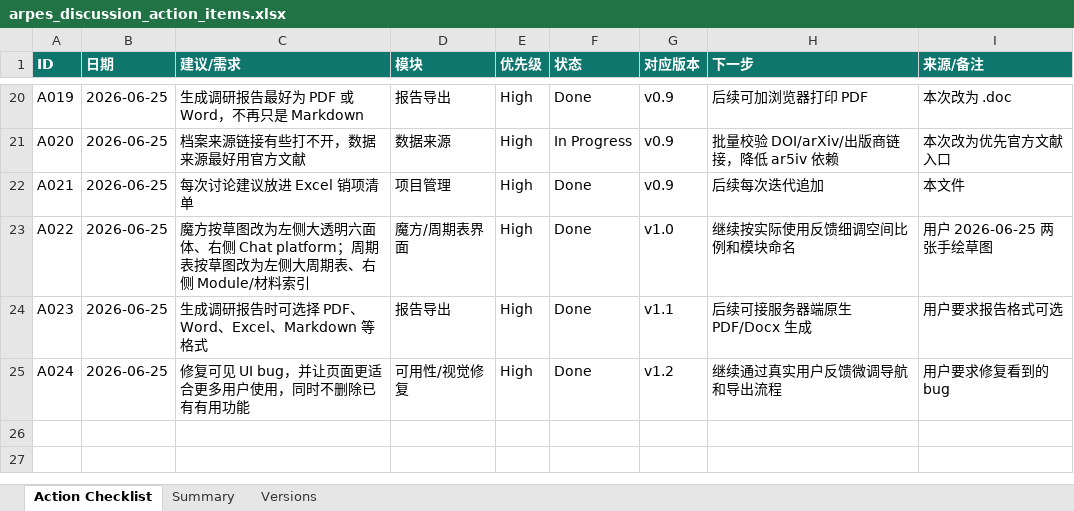
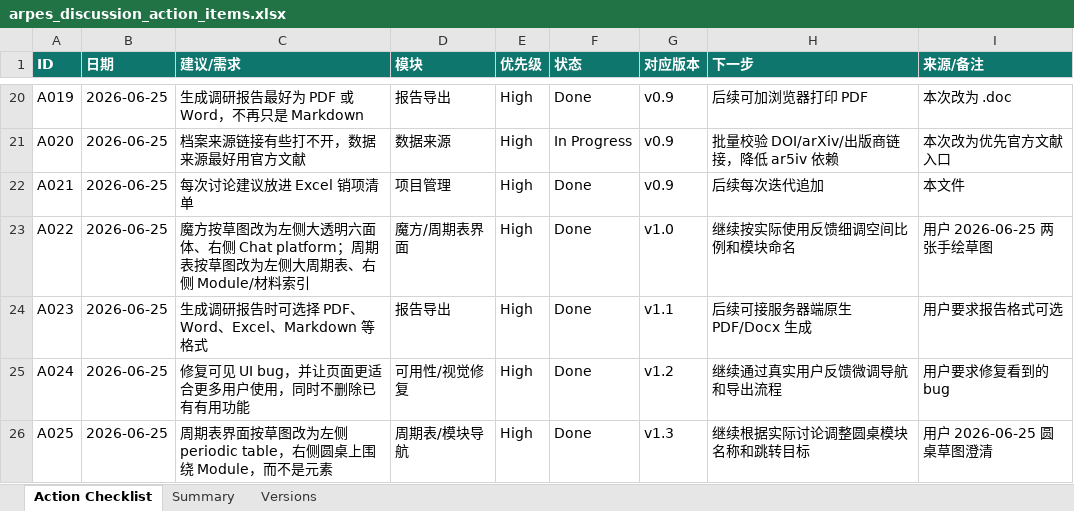
Before and after one commit to cocoyou123456789-sketch/data, an Excel workbook: outputs/arpes_action_checklist/arpes_discussion_action_items.xlsx, sheet Action Checklist, drawn as a sheet; only a part is shown, gaps mark what is left out; values as stored, in another font and other column widths than the file's, no borders; the diff names each change by its address in the sheet, - before the commit and + after, or states it on an @@ line.

Commit message:
Add module roundtable to periodic view

```diff
--- a/outputs/arpes_action_checklist/arpes_discussion_action_items.xlsx (sheet Action Checklist)
+++ b/outputs/arpes_action_checklist/arpes_discussion_action_items.xlsx (sheet Action Checklist)
+row 26: A025 | 2026-06-25 | 周期表界面按草图改为左侧 periodic table，右侧圆桌上围绕 Module，而不是元素 | 周期表/模块导航 | High | Done | v1.3 | 继续根据实际讨论调整圆桌模块名称和跳转目标 | 用户 2026-06-25 圆桌草图澄清
```
Also changed, not shown: sheet Versions, sheet Summary, 2 other files.
